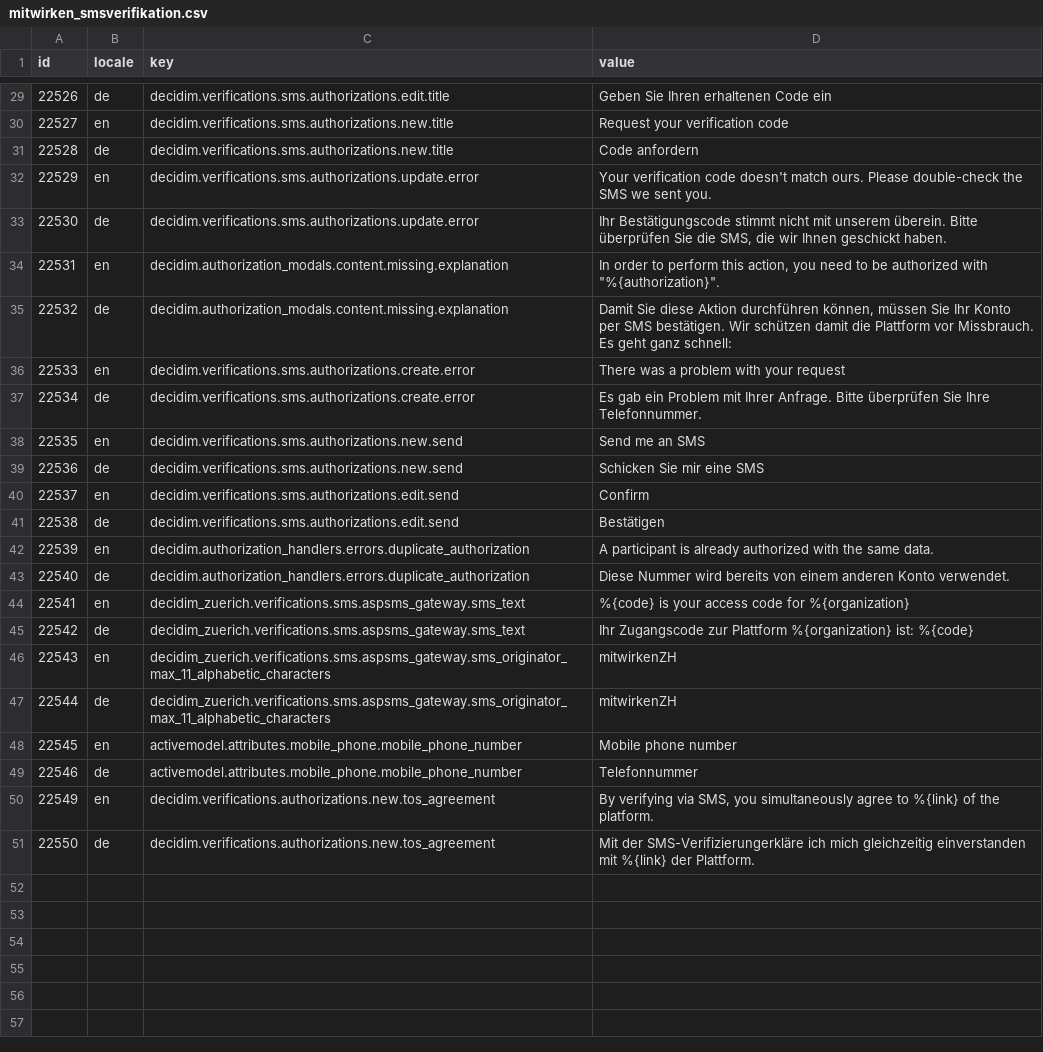
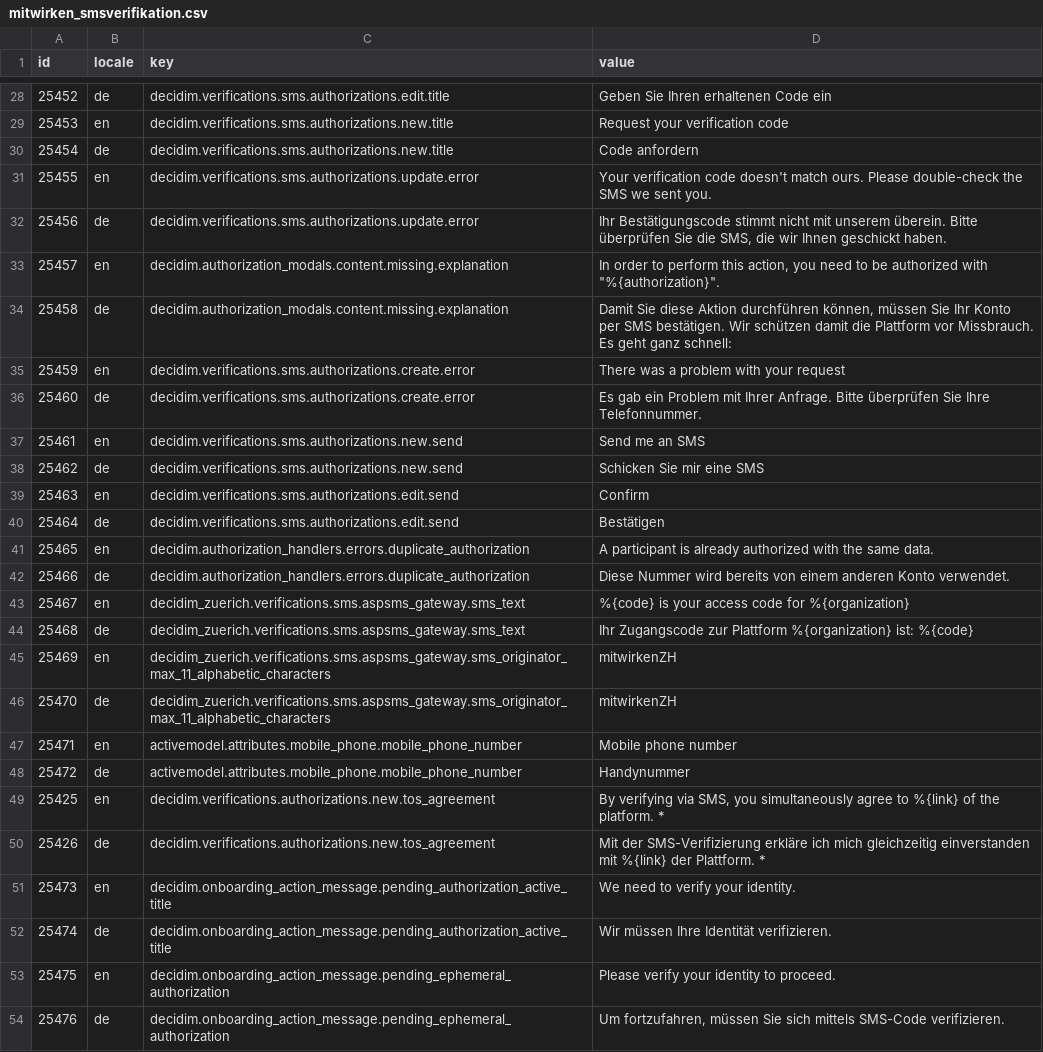
Before and after one commit to Urban-Equipe/decidim-zurich-term-customizer-files, a CSV file: mitwirken_smsverifikation.csv, drawn as a sheet; only a part is shown, gaps mark what is left out; addresses are those after the commit; the diff covers the shown part only; the diff names each change by its address in the sheet, - before the commit and + after, or states it on an @@ line.

```diff
--- a/mitwirken_smsverifikation.csv
+++ b/mitwirken_smsverifikation.csv
-A28 (id): 22526
+A28 (id): 25452
-A29 (id): 22527
+A29 (id): 25453
-A30 (id): 22528
+A30 (id): 25454
-A31 (id): 22529
+A31 (id): 25455
-A32 (id): 22530
+A32 (id): 25456
-A33 (id): 22531
+A33 (id): 25457
-A34 (id): 22532
+A34 (id): 25458
-A35 (id): 22533
+A35 (id): 25459
-A36 (id): 22534
+A36 (id): 25460
-A37 (id): 22535
+A37 (id): 25461
-A38 (id): 22536
+A38 (id): 25462
-A39 (id): 22537
+A39 (id): 25463
-A40 (id): 22538
+A40 (id): 25464
-A41 (id): 22539
+A41 (id): 25465
-A42 (id): 22540
+A42 (id): 25466
-A43 (id): 22541
+A43 (id): 25467
-A44 (id): 22542
+A44 (id): 25468
-A45 (id): 22543
+A45 (id): 25469
-A46 (id): 22544
+A46 (id): 25470
-A47 (id): 22545
+A47 (id): 25471
-A48 (id): 22546
+A48 (id): 25472
-D48 (value): Telefonnummer
+D48 (value): Handynummer
-A49 (id): 22549
+A49 (id): 25425
-D49 (value): …the platform.
+D49 (value): …the platform. *
-A50 (id): 22550
+A50 (id): 25426
-D50 (value): Mit der SMS-Verifizierungerkläre ich mich gleichzeitig einverstanden mit %{link} der Plattform.
+D50 (value): Mit der SMS-Verifizierung erkläre ich mich gleichzeitig einverstanden mit %{link} der Plattform. *
+row 51: 25473 | en | decidim.onboarding_action_message.pending_authorization_active_title | We need to verify your identity.
+row 52: 25474 | de | decidim.onboarding_action_message.pending_authorization_active_title | Wir müssen Ihre Identität verifizieren.
+row 53: 25475 | en | decidim.onboarding_action_message.pending_ephemeral_authorization | Please verify your identity to proceed.
+row 54: 25476 | de | decidim.onboarding_action_message.pending_ephemeral_authorization | Um fortzufahren, müssen Sie sich mittels SMS-Code verifizieren.
```
Also changed, not shown: 7 added rows, 1 removed row and 27 edited cells elsewhere in this file.
